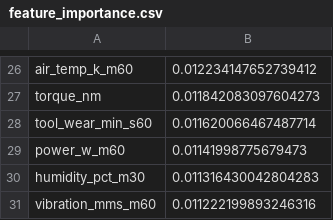
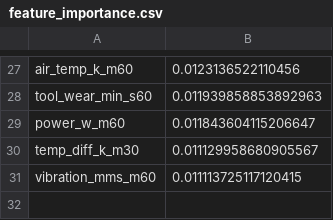
Before and after one commit to Kangmunju/predictive-maintenance, a CSV file: models/feature_importance.csv, drawn as a sheet; only a part is shown, gaps mark what is left out; removed rows and columns are numbered as before the commit, all else as after; the diff covers the shown part only; the diff names each change by its address in the sheet, - before the commit and + after, or states it on an @@ line.

```diff
--- a/models/feature_importance.csv
+++ b/models/feature_importance.csv
-B27: 0.012234147652739412
+B27: 0.0123136522110456
-row 27: torque_nm | 0.011842083097604273
-B28: 0.011620066467487714
+B28: 0.011939858853892963
-B29: 0.01141998775679473
+B29: 0.011843604115206647
-row 30: humidity_pct_m30 | 0.011316430042804283
+row 30: temp_diff_k_m30 | 0.011129958680905567
-B31: 0.011222199893246316
+B31: 0.011113725117120415
```
Also changed, not shown: 9 added rows, 8 removed rows and 16 edited cells elsewhere in this file, 4 other files.
